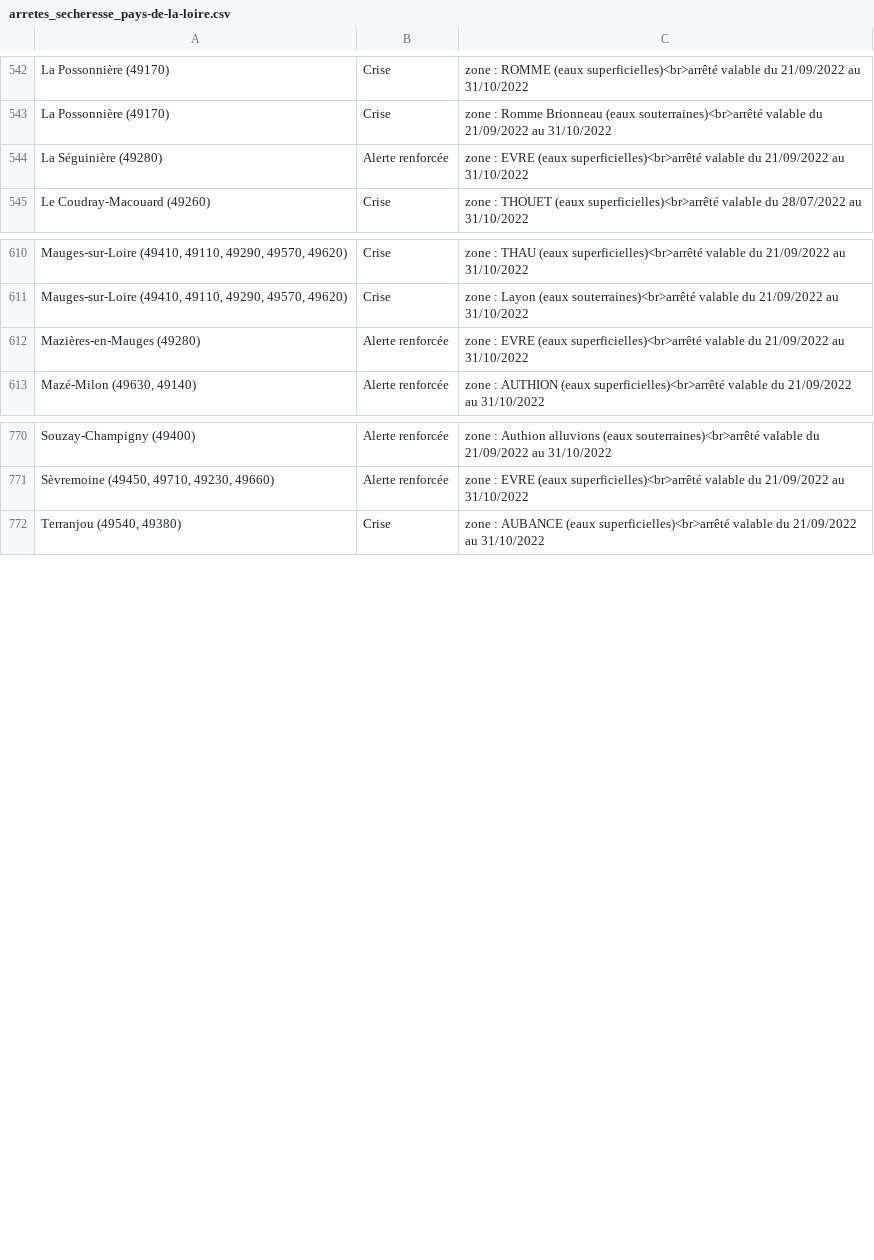
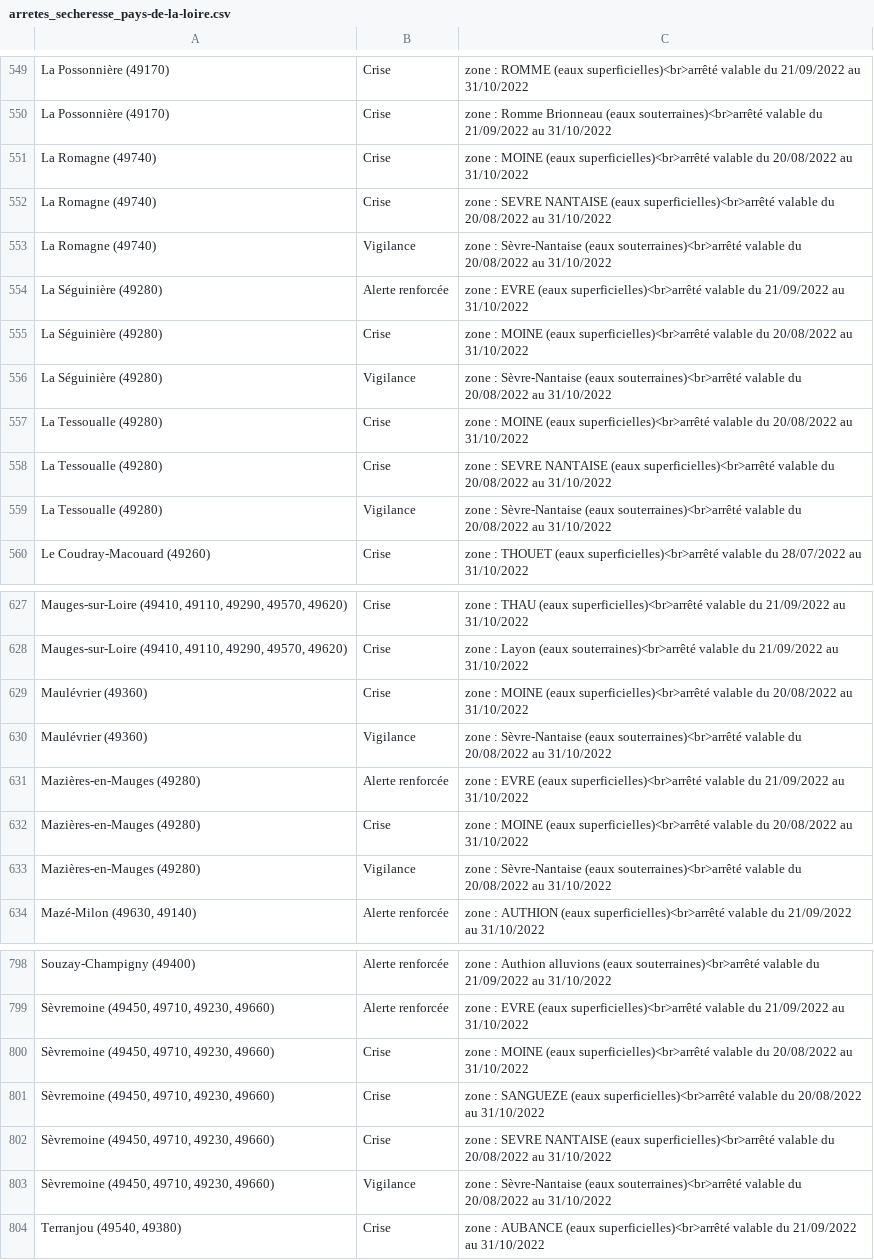
Before and after one commit to mattifaye/secheresse, a CSV file: arretes_secheresse_pays-de-la-loire.csv, drawn as a sheet; only a part is shown, gaps mark what is left out; the diff covers the shown part only; the diff names each change by its address in the sheet, - before the commit and + after, or states it on an @@ line.

```diff
--- a/arretes_secheresse_pays-de-la-loire.csv
+++ b/arretes_secheresse_pays-de-la-loire.csv
+row 551: La Romagne (49740) | Crise | zone : MOINE (eaux superficielles)<br>arrêté valable du 20/08/2022 au 31/10/2022
+row 552: La Romagne (49740) | Crise | zone : SEVRE NANTAISE (eaux superficielles)<br>arrêté valable du 20/08/2022 au 31/10/2022
+row 553: La Romagne (49740) | Vigilance | zone : Sèvre-Nantaise (eaux souterraines)<br>arrêté valable du 20/08/2022 au 31/10/2022
+row 555: La Séguinière (49280) | Crise | zone : MOINE (eaux superficielles)<br>arrêté valable du 20/08/2022 au 31/10/2022
+row 556: La Séguinière (49280) | Vigilance | zone : Sèvre-Nantaise (eaux souterraines)<br>arrêté valable du 20/08/2022 au 31/10/2022
+row 557: La Tessoualle (49280) | Crise | zone : MOINE (eaux superficielles)<br>arrêté valable du 20/08/2022 au 31/10/2022
+row 558: La Tessoualle (49280) | Crise | zone : SEVRE NANTAISE (eaux superficielles)<br>arrêté valable du 20/08/2022 au 31/10/2022
+row 559: La Tessoualle (49280) | Vigilance | zone : Sèvre-Nantaise (eaux souterraines)<br>arrêté valable du 20/08/2022 au 31/10/2022
+row 629: Maulévrier (49360) | Crise | zone : MOINE (eaux superficielles)<br>arrêté valable du 20/08/2022 au 31/10/2022
+row 630: Maulévrier (49360) | Vigilance | zone : Sèvre-Nantaise (eaux souterraines)<br>arrêté valable du 20/08/2022 au 31/10/2022
+row 632: Mazières-en-Mauges (49280) | Crise | zone : MOINE (eaux superficielles)<br>arrêté valable du 20/08/2022 au 31/10/2022
+row 633: Mazières-en-Mauges (49280) | Vigilance | zone : Sèvre-Nantaise (eaux souterraines)<br>arrêté valable du 20/08/2022 au 31/10/2022
+row 800: Sèvremoine (49450, 49710, 49230, 49660) | Crise | zone : MOINE (eaux superficielles)<br>arrêté valable du 20/08/2022 au 31/10/2022
+row 801: Sèvremoine (49450, 49710, 49230, 49660) | Crise | zone : SANGUEZE (eaux superficielles)<br>arrêté valable du 20/08/2022 au 31/10/2022
+row 802: Sèvremoine (49450, 49710, 49230, 49660) | Crise | zone : SEVRE NANTAISE (eaux superficielles)<br>arrêté valable du 20/08/2022 au 31/10/2022
+row 803: Sèvremoine (49450, 49710, 49230, 49660) | Vigilance | zone : Sèvre-Nantaise (eaux souterraines)<br>arrêté valable du 20/08/2022 au 31/10/2022
```
Also changed, not shown: 20 added rows, 5 removed rows and 19 edited cells elsewhere in this file, arretes_secheresse_bourgogne-franche-comte.csv, arretes_secheresse_bretagne.csv, 7 other files.
